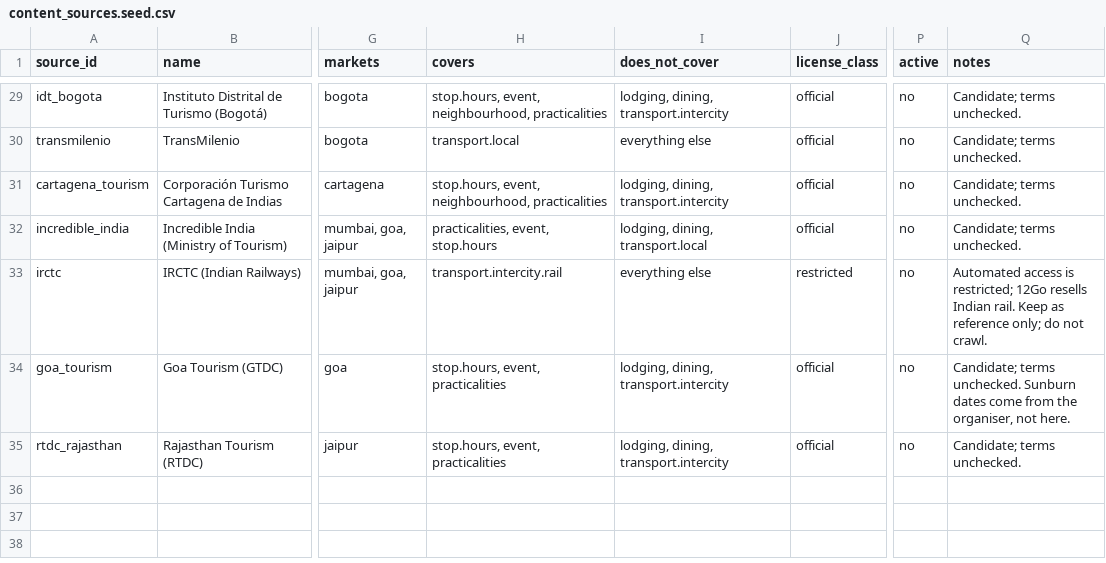
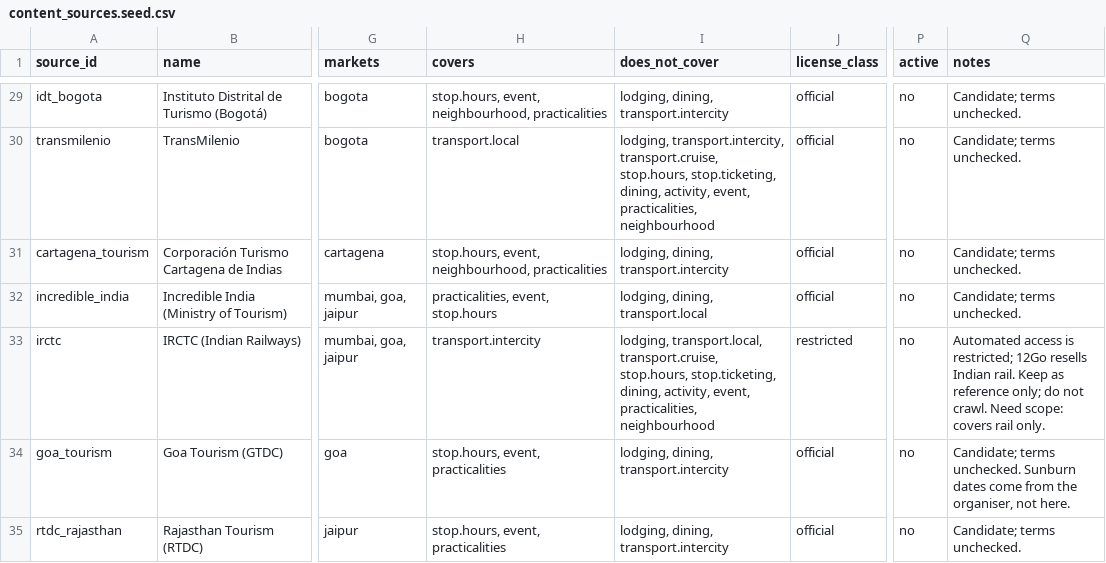
Before and after one commit to Nardo758/Traveloure-Real-, a CSV file: docs/planning/briefs/content-sources/content_sources.seed.csv, drawn as a sheet; only a part is shown, gaps mark what is left out; the diff covers the shown part only; the diff names each change by its address in the sheet, - before the commit and + after, or states it on an @@ line.

```diff
--- a/docs/planning/briefs/content-sources/content_sources.seed.csv
+++ b/docs/planning/briefs/content-sources/content_sources.seed.csv
-I30 (does_not_cover): everything else
+I30 (does_not_cover): lodging, transport.intercity, transport.cruise, stop.hours, stop.ticketing, dining, activity, event, practicalities, neighbourhood
-H33 (covers): transport.intercity.rail
+H33 (covers): transport.intercity
-I33 (does_not_cover): everything else
+I33 (does_not_cover): lodging, transport.local, transport.cruise, stop.hours, stop.ticketing, dining, activity, event, practicalities, neighbourhood
-Q33 (notes): …not crawl.
+Q33 (notes): …not crawl. Need scope: covers rail only.
```
Also changed, not shown: 24 edited cells elsewhere in this file, 1 other file.
